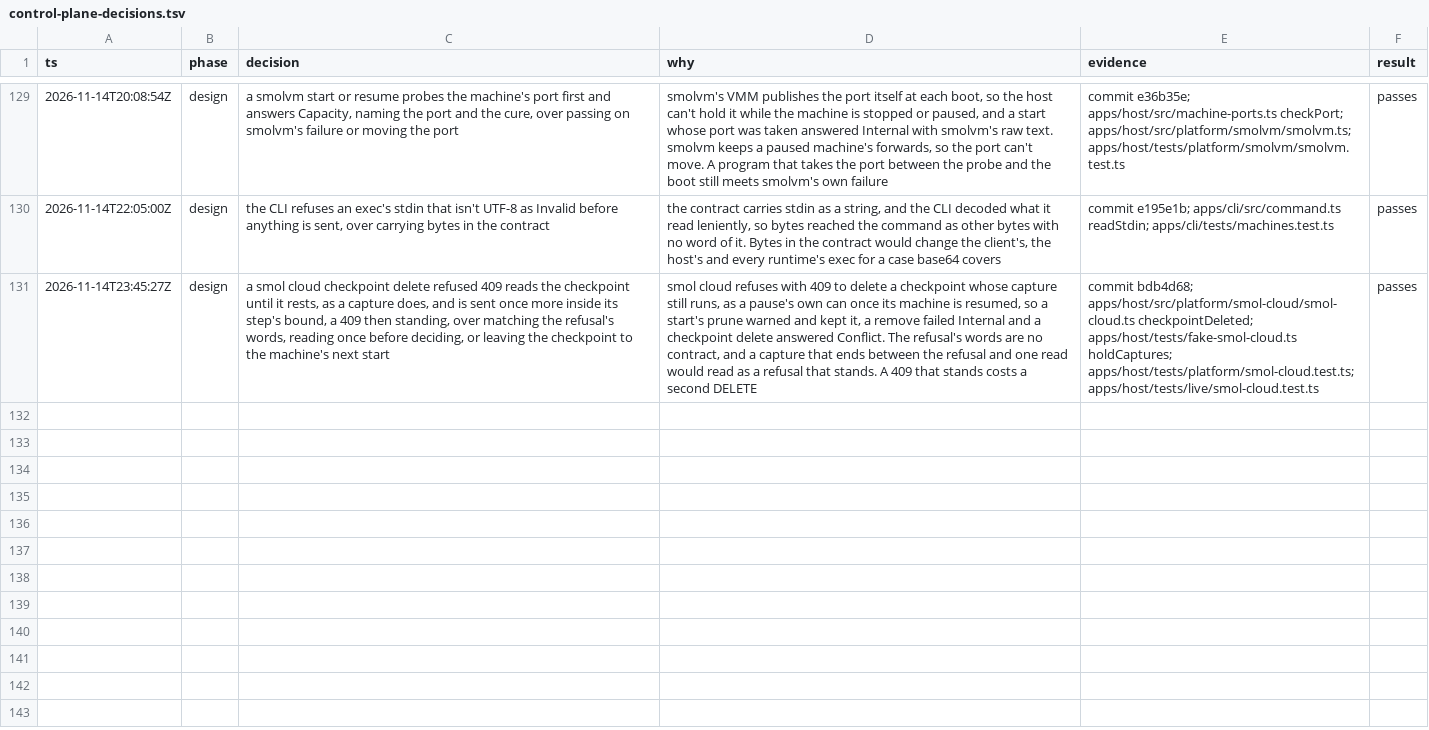
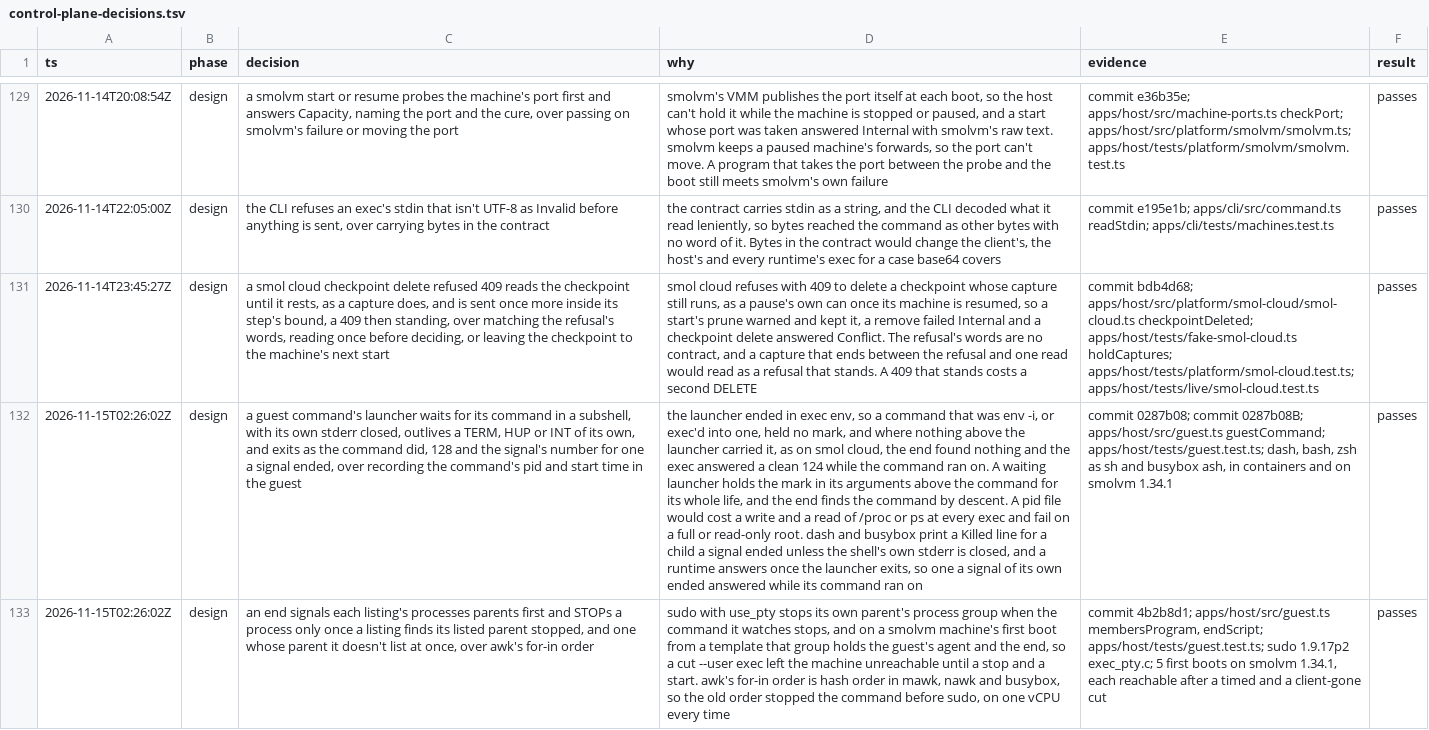
Before and after one commit to gjermundgaraba/clankerbox, a TSV file: docs/design/control-plane-decisions.tsv, drawn as a sheet; only a part is shown, gaps mark what is left out; the diff covers the shown part only; the diff names each change by its address in the sheet, - before the commit and + after, or states it on an @@ line.

Commit message:
Say what ends an exec now, and record why
README's exec bullet said a stop, pause or delete asked meanwhile ends
an exec, but not that the step ends its command first and the exec
answers WrongState, nor that --user runs through the provider's exec on
smol cloud rather than sudo. It said the end leaves no process stopped
however it ends, which an end killed before its last KILL and CONT
can, put the may-still-run line on stderr also under --json, and said
an exec whose runtime failed answers that failure, where smolvm and
Tart report theirs as the command's exit 1. It now also says when a
timed exec's limit begins behind a step, how the end orders its
signals and ends its grace on growth, what a 1 GiB smolvm guest and an
8 GiB macOS guest confirm, and that a host's stop takes up to 5 s more
per exec than the 15 s it gave, for the runtime's exec to exit.
AGENTS.md and the design doc say how a step ends the execs in flight,
and the decisions record the launcher, the signal order, the grace and
the step's cut.

```diff
--- a/docs/design/control-plane-decisions.tsv
+++ b/docs/design/control-plane-decisions.tsv
+row 132: 2026-11-15T02:26:02Z | design | a guest command's launcher waits for its command in a subshell, with its own stderr closed, outlives a TERM, HUP or INT of its own, and exits as the command did, 128 and the signal's number for one a signal ended, over recording the command's pid and start time in the guest | the launcher ended in exec env, so a command that was env -i, or exec'd into one, held no mark, and where nothing above the launcher carried it, as on smol cloud, the end found nothing and the exec answered a clean 124 while the command ran on. A waiting launcher holds the mark in its arguments above the command for its whole life, and the end finds the command by descent. A pid file would cost a write and a read of /proc or ps at every exec and fail on a full or read-only root. dash and busybox print a Killed line for a child a signal ended unless the shell's own stderr is closed, and a runtime answers once the launcher exits, so one a signal of its own ended answered while its command ran on | commit 0287b08; commit 0287b08B; apps/host/src/guest.ts guestCommand; apps/host/tests/guest.test.ts; dash, bash, zsh as sh and busybox ash, in containers and on smolvm 1.34.1 | passes
+row 133: 2026-11-15T02:26:02Z | design | an end signals each listing's processes parents first and STOPs a process only once a listing finds its listed parent stopped, and one whose parent it doesn't list at once, over awk's for-in order | sudo with use_pty stops its own parent's process group when the command it watches stops, and on a smolvm machine's first boot from a template that group holds the guest's agent and the end, so a cut --user exec left the machine unreachable until a stop and a start. awk's for-in order is hash order in mawk, nawk and busybox, so the old order stopped the command before sudo, on one vCPU every time | commit 4b2b8d1; apps/host/src/guest.ts membersProgram, endScript; apps/host/tests/guest.test.ts; sudo 1.9.17p2 exec_pty.c; 5 first boots on smolvm 1.34.1, each reachable after a timed and a client-gone cut | passes
```
Also changed, not shown: 2 added rows elsewhere in this file, 3 other files.
